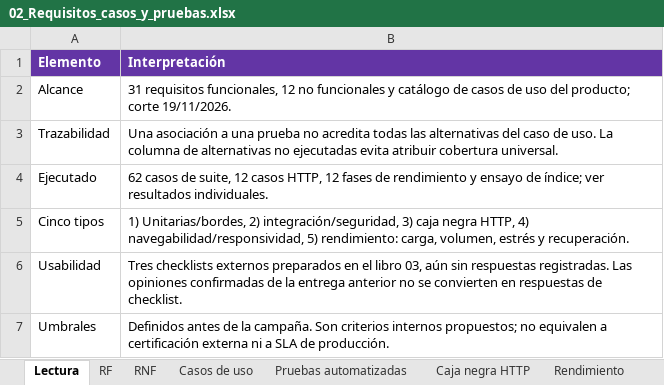
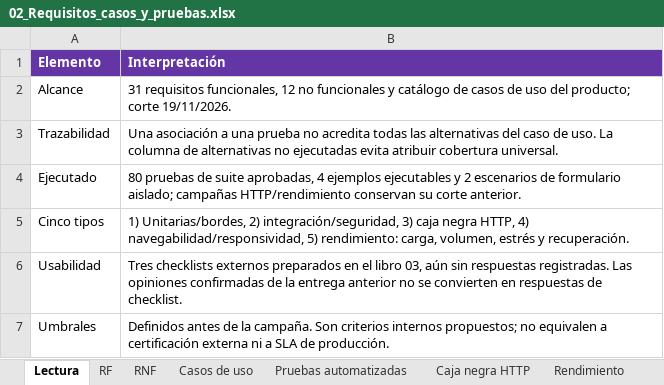
Before and after one commit to BR4CH1TO/Skilly, an Excel workbook: Documentos Word/Unidad_3/02_Requisitos_casos_y_pruebas.xlsx, sheet Lectura, drawn as a sheet; values as stored, in another font and other column widths than the file's, no borders; the diff names each change by its address in the sheet, - before the commit and + after, or states it on an @@ line.

Commit message:
Documentar contratos del código y escenarios alternativos con pruebas

```diff
--- a/Documentos Word/Unidad_3/02_Requisitos_casos_y_pruebas.xlsx (sheet Lectura)
+++ b/Documentos Word/Unidad_3/02_Requisitos_casos_y_pruebas.xlsx (sheet Lectura)
-B4 (Interpretación): 62 casos de suite, 12 casos HTTP, 12 fases de rendimiento y ensayo de índice; ver resultados individuales.
+B4 (Interpretación): 80 pruebas de suite aprobadas, 4 ejemplos ejecutables y 2 escenarios de formulario aislado; campañas HTTP/rendimiento conservan su corte anterior.
```
Also changed, not shown: sheet Pruebas automatizadas, sheet Casos de uso, sheet Discrepancias y mejora, sheet Esperado y obtenido, sheet RF, other sheet tabs, 33 other files.
